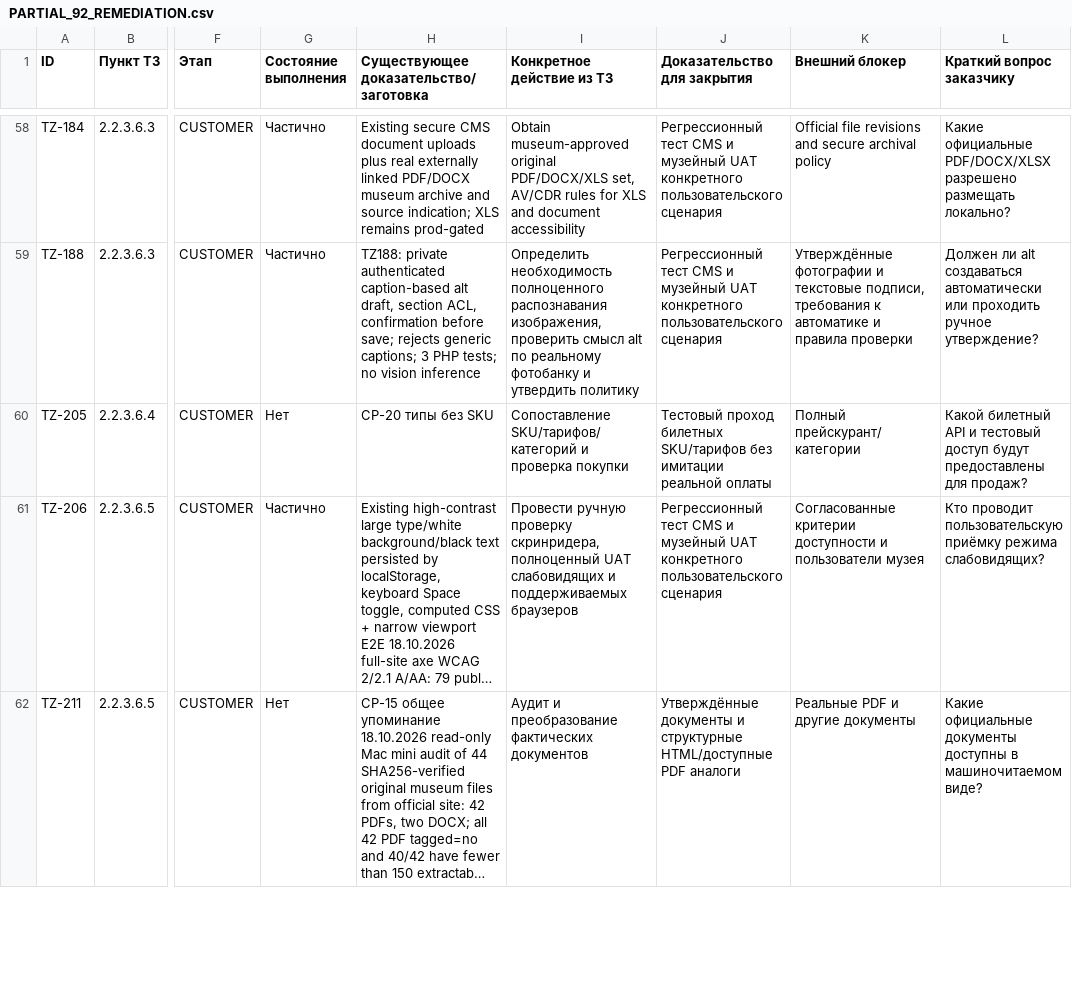
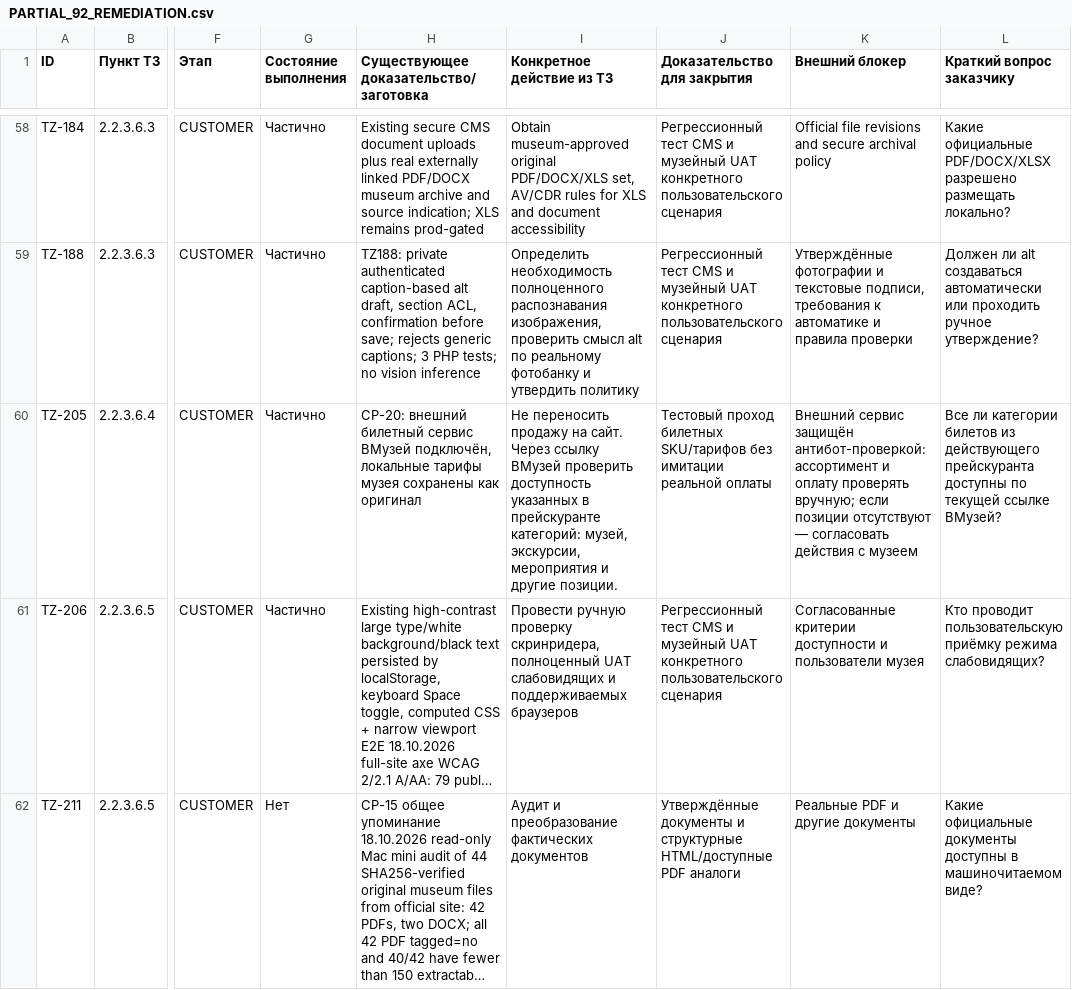
Before and after one commit to arvectum2/musbread, a CSV file: docs/tz-audit/PARTIAL_92_REMEDIATION.csv, drawn as a sheet; only a part is shown, gaps mark what is left out; long unchanged cells end in …; the diff names each change by its address in the sheet, - before the commit and + after, or states it on an @@ line.

```diff
--- a/docs/tz-audit/PARTIAL_92_REMEDIATION.csv
+++ b/docs/tz-audit/PARTIAL_92_REMEDIATION.csv
-G60 (Состояние выполнения): Нет
+G60 (Состояние выполнения): Частично
-H60: CP-20 типы без SKU
+H60: CP-20: внешний билетный сервис ВМузей подключён, локальные тарифы музея сохранены как оригинал
-I60 (Конкретное действие из ТЗ): Сопоставление SKU/тарифов/категорий и проверка покупки
+I60 (Конкретное действие из ТЗ): Не переносить продажу на сайт. Через ссылку ВМузей проверить доступность указанных в прейскуранте категорий: музей, экскурсии, мероприятия и другие позиции.
-K60 (Внешний блокер): Полный прейскурант/категории
+K60 (Внешний блокер): Внешний сервис защищён антибот-проверкой: ассортимент и оплату проверять вручную; если позиции отсутствуют — согласовать действия с музеем
-L60 (Краткий вопрос заказчику): Какой билетный API и тестовый доступ будут предоставлены для продаж?
+L60 (Краткий вопрос заказчику): Все ли категории билетов из действующего прейскуранта доступны по текущей ссылке ВМузей?
```
Also changed, not shown: docs/tz-audit/OPEN_CUSTOMER_QUESTIONS.csv, docs/tz-audit/TZ_EXECUTION_MATRIX.csv, 18 other files.
